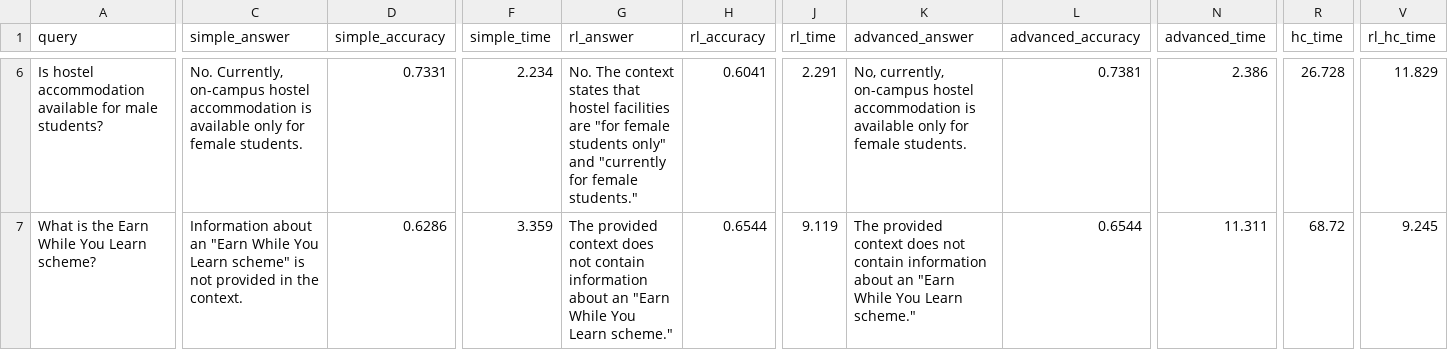
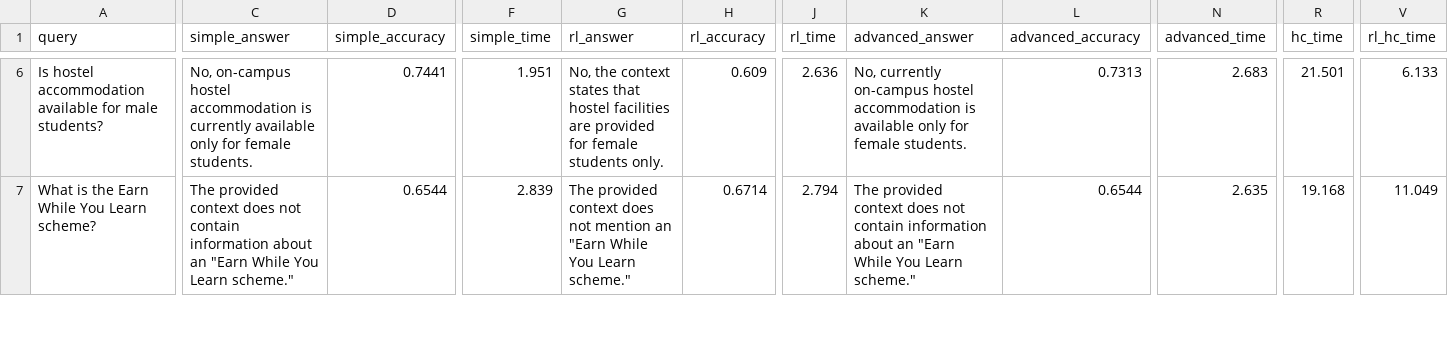
Before and after one commit to Aparna-analyst/RAG_chatbot, a CSV file: evaluation_results.csv, drawn as a sheet; only a part is shown, gaps mark what is left out; the diff covers the shown part only; the diff names each change by its address in the sheet, - before the commit and + after, or states it on an @@ line.

```diff
--- a/evaluation_results.csv
+++ b/evaluation_results.csv
-C6 (simple_answer): No. Currently, on-campus hostel accommodation is available only…
+C6 (simple_answer): No, on-campus hostel accommodation is currently available only…
-D6 (simple_accuracy): 0.7331
+D6 (simple_accuracy): 0.7441
-F6 (simple_time): 2.234
+F6 (simple_time): 1.951
-G6 (rl_answer): No. The context states that hostel facilities are "for female students only" and "currently for female students."
+G6 (rl_answer): No, the context states that hostel facilities are provided for female students only.
-H6 (rl_accuracy): 0.6041
+H6 (rl_accuracy): 0.609
-J6 (rl_time): 2.291
+J6 (rl_time): 2.636
-K6 (advanced_answer): No, currently, on-campus hostel…
+K6 (advanced_answer): No, currently on-campus hostel…
-L6 (advanced_accuracy): 0.7381
+L6 (advanced_accuracy): 0.7313
-N6 (advanced_time): 2.386
+N6 (advanced_time): 2.683
-R6 (hc_time): 26.728
+R6 (hc_time): 21.501
-V6 (rl_hc_time): 11.829
+V6 (rl_hc_time): 6.133
-C7 (simple_answer): Information about an "Earn While You Learn scheme" is not provided in the context.
+C7 (simple_answer): The provided context does not contain information about an "Earn While You Learn scheme."
-D7 (simple_accuracy): 0.6286
+D7 (simple_accuracy): 0.6544
-F7 (simple_time): 3.359
+F7 (simple_time): 2.839
-G7 (rl_answer): …does not contain information about an "Earn…
+G7 (rl_answer): …does not mention an "Earn…
-H7 (rl_accuracy): 0.6544
+H7 (rl_accuracy): 0.6714
-J7 (rl_time): 9.119
+J7 (rl_time): 2.794
-N7 (advanced_time): 11.311
+N7 (advanced_time): 2.635
-R7 (hc_time): 68.72
+R7 (hc_time): 19.168
-V7 (rl_hc_time): 9.245
+V7 (rl_hc_time): 11.049
```
Also changed, not shown: 97 edited cells elsewhere in this file, 17 other files.
